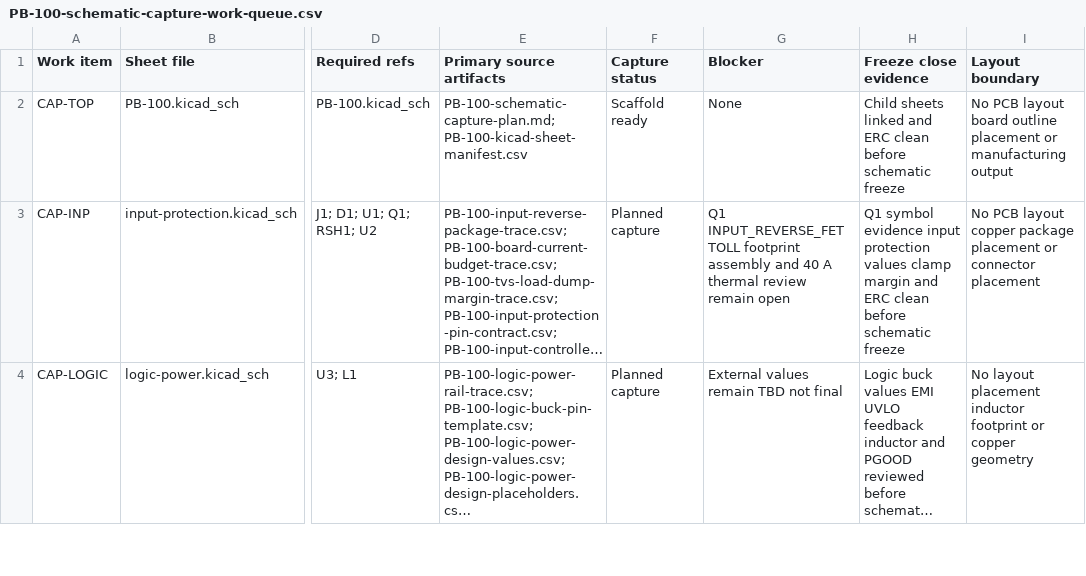
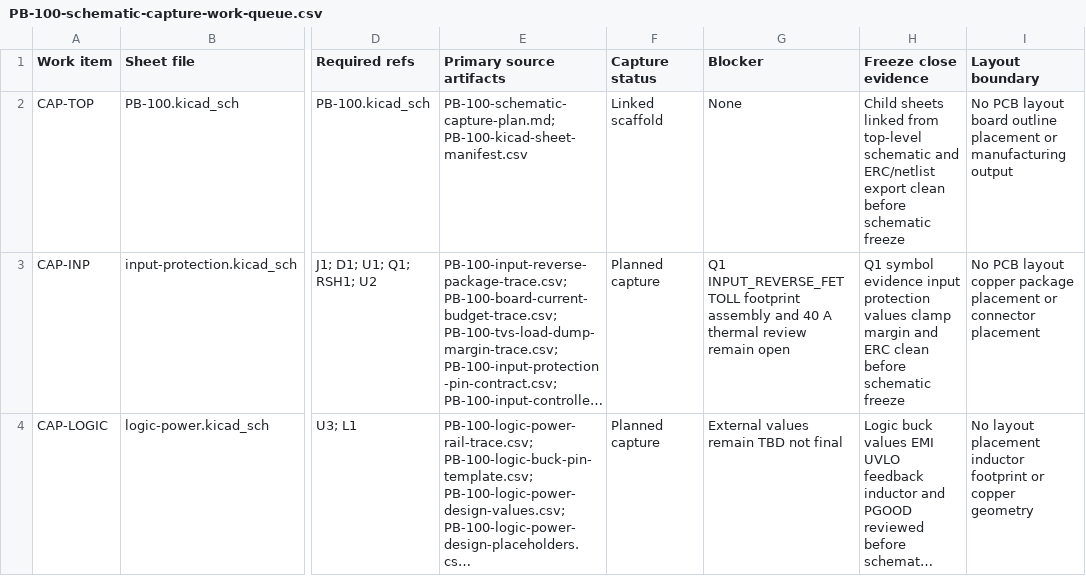
Before and after one commit to avlyubimov/svc-platform, a CSV file: hardware/power-board/PB-100/PB-100-schematic-capture-work-queue.csv, drawn as a sheet; only a part is shown, gaps mark what is left out; long unchanged cells end in …; the diff names each change by its address in the sheet, - before the commit and + after, or states it on an @@ line.

Commit message:
hardware: mark pb100 top sheet linked

```diff
--- a/hardware/power-board/PB-100/PB-100-schematic-capture-work-queue.csv
+++ b/hardware/power-board/PB-100/PB-100-schematic-capture-work-queue.csv
-F2 (Capture status): Scaffold ready
+F2 (Capture status): Linked scaffold
-H2 (Freeze close evidence): …sheets linked and ERC clean before…
+H2 (Freeze close evidence): …sheets linked from top-level schematic and ERC/netlist export clean before…
```
Also changed, not shown: 2 other files.
